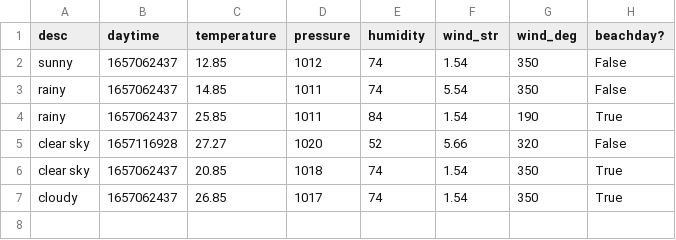
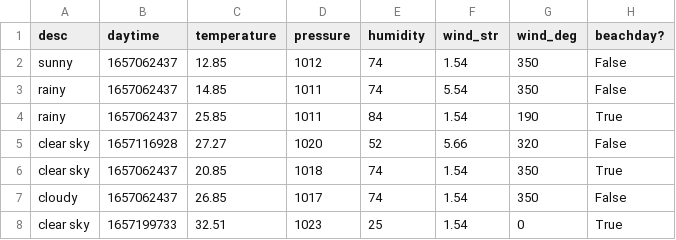
Before and after one commit to PRCSousa/BeachDays, a CSV file: weatherdata.csv, drawn as a sheet.

Commit message:
added minimum data requirements for predictions

```diff
--- a/weatherdata.csv
+++ b/weatherdata.csv
@@ -6,2 +6,3 @@ clear sky,1657116928,27.27,1020,52,5.66,320,False
 clear sky,1657062437,20.85,1018,74,1.54,350,True
-cloudy,1657062437,26.85,1017,74,1.54,350,True
+cloudy,1657062437,26.85,1017,74,1.54,350,False
+clear sky,1657199733,32.51,1023,25,1.54,0,True
```
Also changed, not shown: 1 other file.
